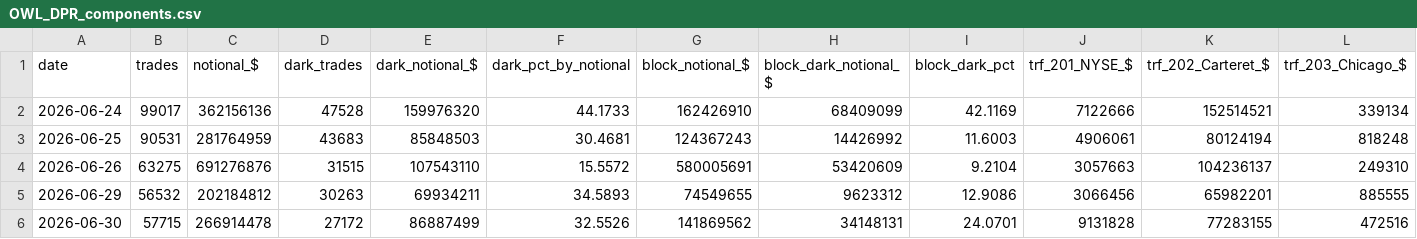
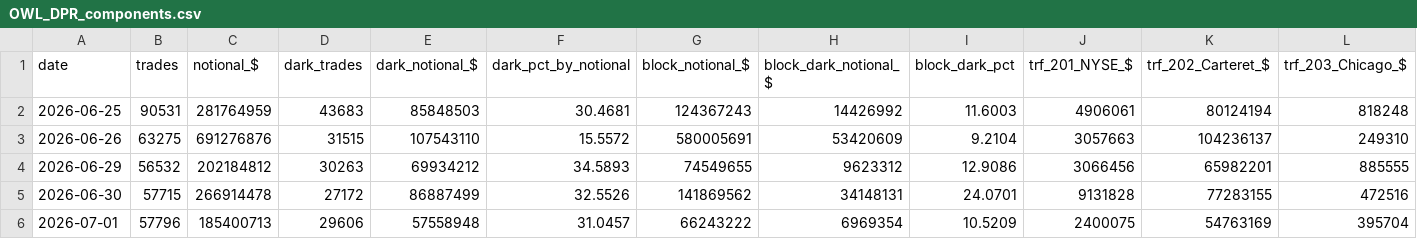
Before and after one commit to ryantrichardson/seed_ryantrichardson_optix, a CSV file: data/OWL_DPR_components.csv, drawn as a sheet; only a part is shown; removed rows and columns are numbered as before the commit, all else as after; rows hold the shown columns only; the diff names each change by its address in the sheet, - before the commit and + after, or states it on an @@ line.

```diff
--- a/data/OWL_DPR_components.csv
+++ b/data/OWL_DPR_components.csv
-row 2: 2026-06-24 | 99017 | 362156136 | 47528 | 159976320 | 44.1733 | 162426910 | 68409099 | 42.1169 | 7122666 | 152514521 | 339134
-E4 (dark_notional_$): 69934211
+E4 (dark_notional_$): 69934212
+row 6: 2026-07-01 | 57796 | 185400713 | 29606 | 57558948 | 31.0457 | 66243222 | 6969354 | 10.5209 | 2400075 | 54763169 | 395704
```
Also changed, not shown: data/AMD_DPR_components.csv, data/PYPL_DPR_components.csv, 21 other files.
